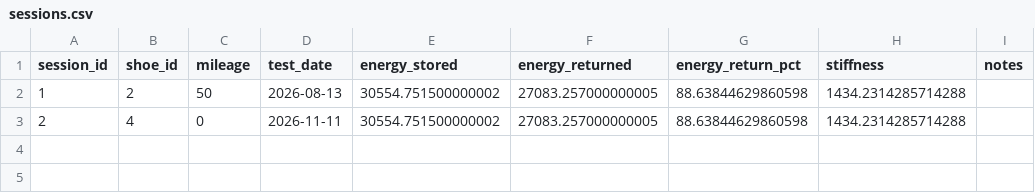
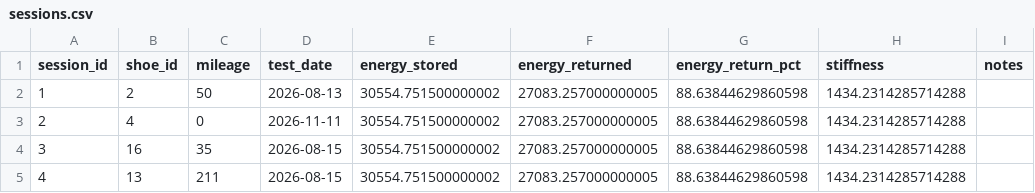
Before and after one commit to Wizard-T/shoe-foam-degradation-tester, a CSV file: data/results/sessions.csv, drawn as a sheet.

Commit message:
summary and "today" feature
added final report summary and ability to reply "today" to autofill testing date with today's date

```diff
--- a/data/results/sessions.csv
+++ b/data/results/sessions.csv
@@ -3 +3,3 @@ session_id,shoe_id,mileage,test_date,energy_stored,energy_returned,energy_return
 2,4,0,2026-11-11,30554.751500000002,27083.257000000005,88.63844629860598,1434.2314285714288,
+3,16,35,2026-08-15,30554.751500000002,27083.257000000005,88.63844629860598,1434.2314285714288,
+4,13,211,2026-08-15,30554.751500000002,27083.257000000005,88.63844629860598,1434.2314285714288,
```
Also changed, not shown: 1 other file.
